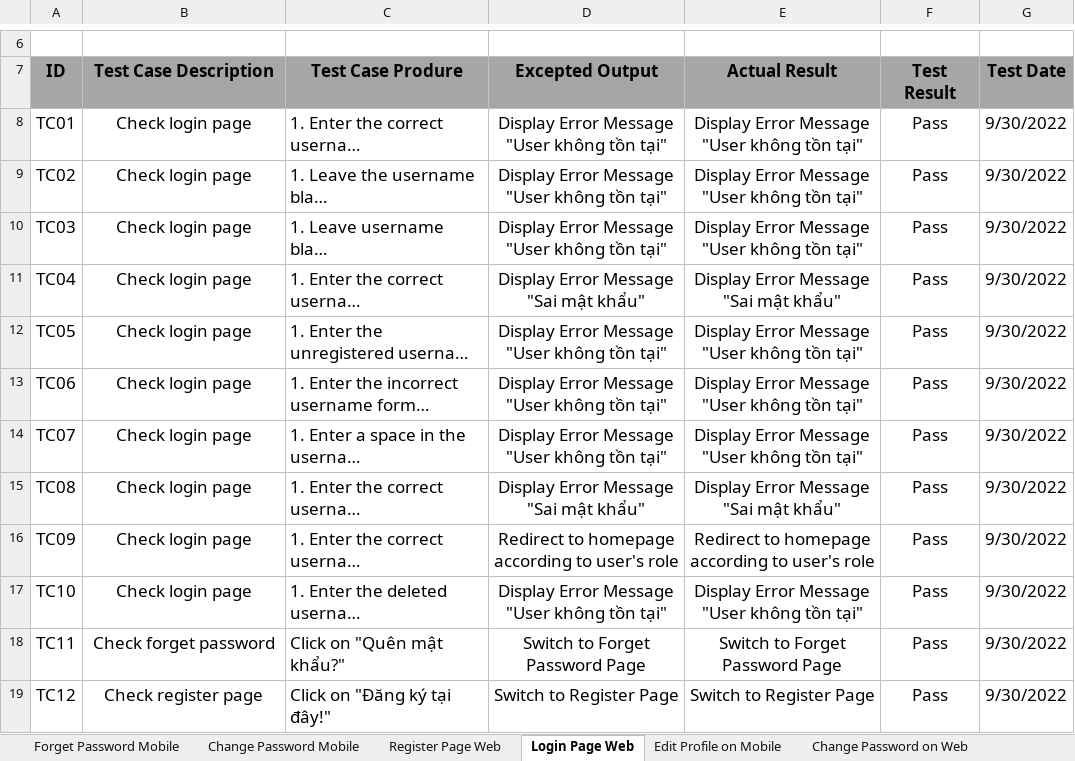
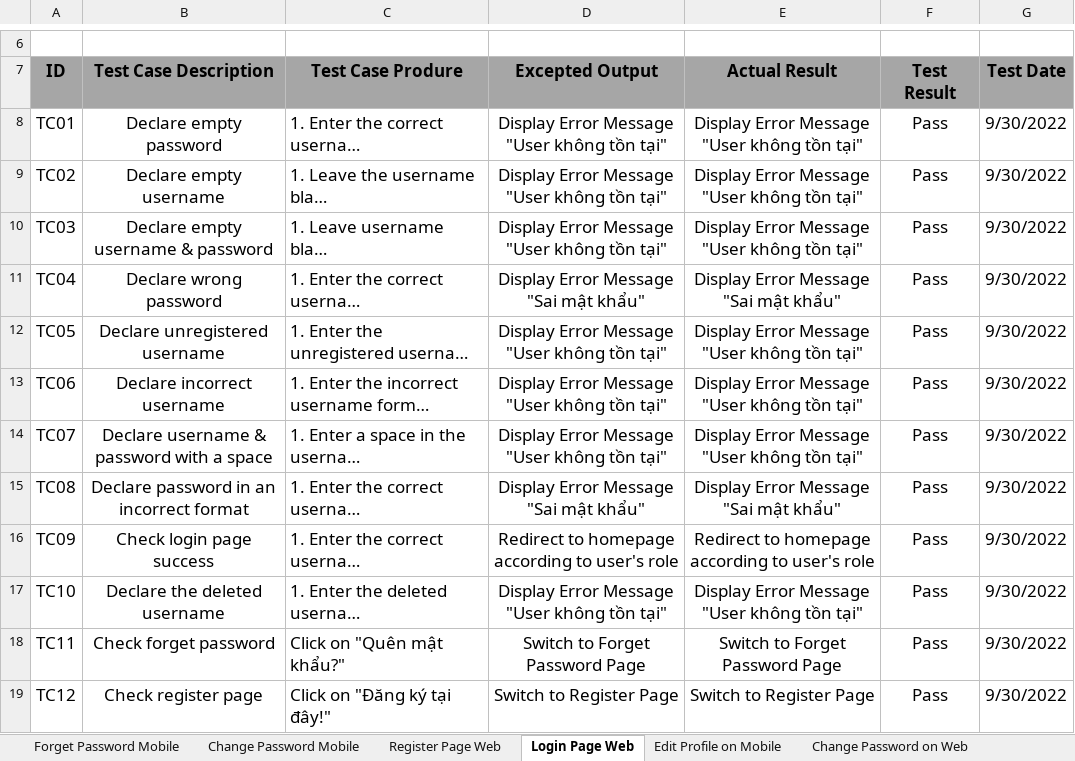
Before and after one commit to Casca113s2/craft-village-pollution-monitor, an Excel workbook: Documents/9. Test Case/C1SE.06_CVPMS_Test-Case-Sprint2.xlsx, sheet Login Page Web, drawn as a sheet; only a part is shown, gaps mark what is left out; long unchanged cells end in …; values as stored, in another font and other column widths than the file's, no borders; the diff names each change by its address in the sheet, - before the commit and + after, or states it on an @@ line.

```diff
--- a/Documents/9. Test Case/C1SE.06_CVPMS_Test-Case-Sprint2.xlsx (sheet Login Page Web)
+++ b/Documents/9. Test Case/C1SE.06_CVPMS_Test-Case-Sprint2.xlsx (sheet Login Page Web)
-B8 (Test Case Description): Check login page
+B8 (Test Case Description): Declare empty password
-B9 (Test Case Description): Check login page
+B9 (Test Case Description): Declare empty username
-B10 (Test Case Description): Check login page
+B10 (Test Case Description): Declare empty username & password
-B11 (Test Case Description): Check login page
+B11 (Test Case Description): Declare wrong password
-B12 (Test Case Description): Check login page
+B12 (Test Case Description): Declare unregistered username
-B13 (Test Case Description): Check login page
+B13 (Test Case Description): Declare incorrect username
-B14 (Test Case Description): Check login page
+B14 (Test Case Description): Declare username & password with a space
-B15 (Test Case Description): Check login page
+B15 (Test Case Description): Declare password in an incorrect format
-B16 (Test Case Description): Check login page
+B16 (Test Case Description): Check login page success
-B17 (Test Case Description): Check login page
+B17 (Test Case Description): Declare the deleted username
```
Also changed, not shown: sheet Change Password Mobile, sheet Add New Authority on Web, sheet Forget password on Web, sheet Register Page Web, sheet Change Password on Web, sheet Forget Password Mobile, 1 more sheet, Documents/3. Product Backlog/C1SE.06_CVPMS_ProductBacklog-Userstory-SprintBacklog.xlsx, Documents/9. Test Case/C1SE.06_CVPMS_Test-Case-Sprint1.xlsx, 18 other files.
